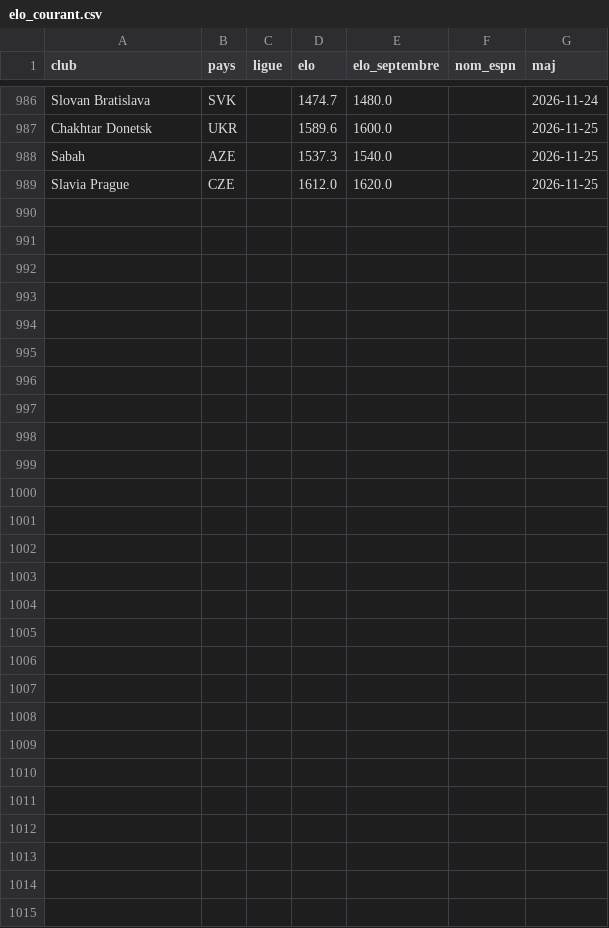
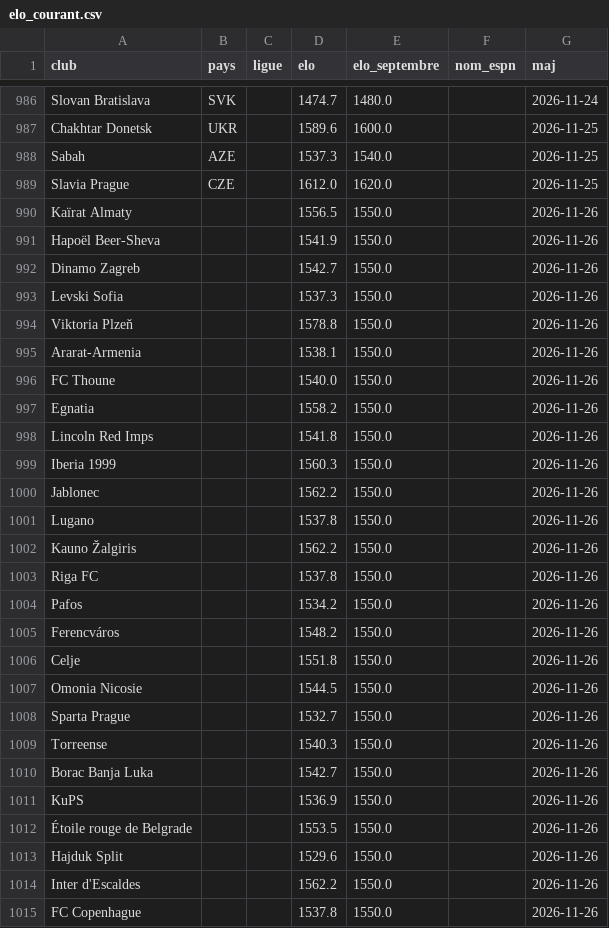
Before and after one commit to nachotropico-maker/tennis-sackmann-archive, a CSV file: foot/data/elo_courant.csv, drawn as a sheet; only a part is shown, gaps mark what is left out; the diff covers the shown part only; the diff names each change by its address in the sheet, - before the commit and + after, or states it on an @@ line.

```diff
--- a/foot/data/elo_courant.csv
+++ b/foot/data/elo_courant.csv
+row 990: Kaïrat Almaty |  |  | 1556.5 | 1550.0 |  | 2026-11-26
+row 991: Hapoël Beer-Sheva |  |  | 1541.9 | 1550.0 |  | 2026-11-26
+row 992: Dinamo Zagreb |  |  | 1542.7 | 1550.0 |  | 2026-11-26
+row 993: Levski Sofia |  |  | 1537.3 | 1550.0 |  | 2026-11-26
+row 994: Viktoria Plzeň |  |  | 1578.8 | 1550.0 |  | 2026-11-26
+row 995: Ararat-Armenia |  |  | 1538.1 | 1550.0 |  | 2026-11-26
+row 996: FC Thoune |  |  | 1540.0 | 1550.0 |  | 2026-11-26
+row 997: Egnatia |  |  | 1558.2 | 1550.0 |  | 2026-11-26
+row 998: Lincoln Red Imps |  |  | 1541.8 | 1550.0 |  | 2026-11-26
+row 999: Iberia 1999 |  |  | 1560.3 | 1550.0 |  | 2026-11-26
+row 1000: Jablonec |  |  | 1562.2 | 1550.0 |  | 2026-11-26
+row 1001: Lugano |  |  | 1537.8 | 1550.0 |  | 2026-11-26
+row 1002: Kauno Žalgiris |  |  | 1562.2 | 1550.0 |  | 2026-11-26
+row 1003: Riga FC |  |  | 1537.8 | 1550.0 |  | 2026-11-26
+row 1004: Pafos |  |  | 1534.2 | 1550.0 |  | 2026-11-26
+row 1005: Ferencváros |  |  | 1548.2 | 1550.0 |  | 2026-11-26
+row 1006: Celje |  |  | 1551.8 | 1550.0 |  | 2026-11-26
+row 1007: Omonia Nicosie |  |  | 1544.5 | 1550.0 |  | 2026-11-26
+row 1008: Sparta Prague |  |  | 1532.7 | 1550.0 |  | 2026-11-26
+row 1009: Torreense |  |  | 1540.3 | 1550.0 |  | 2026-11-26
+row 1010: Borac Banja Luka |  |  | 1542.7 | 1550.0 |  | 2026-11-26
+row 1011: KuPS |  |  | 1536.9 | 1550.0 |  | 2026-11-26
+row 1012: Étoile rouge de Belgrade |  |  | 1553.5 | 1550.0 |  | 2026-11-26
+row 1013: Hajduk Split |  |  | 1529.6 | 1550.0 |  | 2026-11-26
+row 1014: Inter d'Escaldes |  |  | 1562.2 | 1550.0 |  | 2026-11-26
+row 1015: FC Copenhague |  |  | 1537.8 | 1550.0 |  | 2026-11-26
```
Also changed, not shown: 90 edited cells elsewhere in this file, foot/data/resultats_live.csv, 2 other files.
